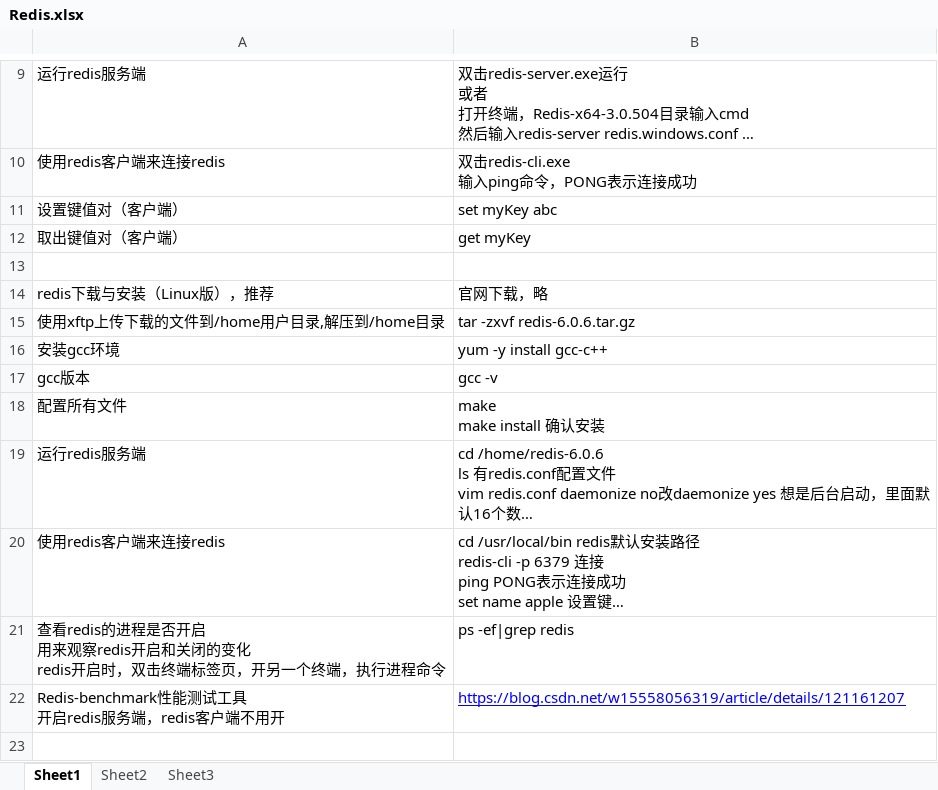
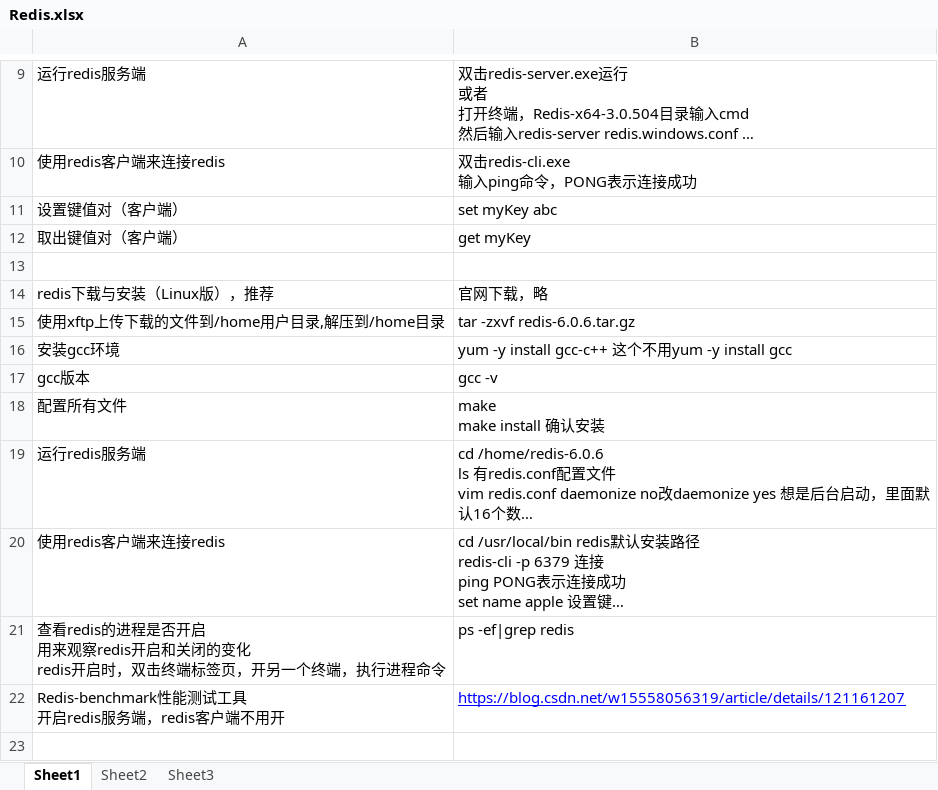
Before and after one commit to sunsetFog/record, an Excel workbook: java/Redis.xlsx, sheet Sheet1, drawn as a sheet; only a part is shown, gaps mark what is left out; long unchanged cells end in …; values as stored, in another font and other column widths than the file's, no borders; the diff names each change by its address in the sheet, - before the commit and + after, or states it on an @@ line.

```diff
--- a/java/Redis.xlsx (sheet Sheet1)
+++ b/java/Redis.xlsx (sheet Sheet1)
-B16: yum -y install gcc-c++
+B16: yum -y install gcc-c++ 这个不用yum -y install gcc
```
Also changed, not shown: java/Linux.xlsx, 1 other file.
